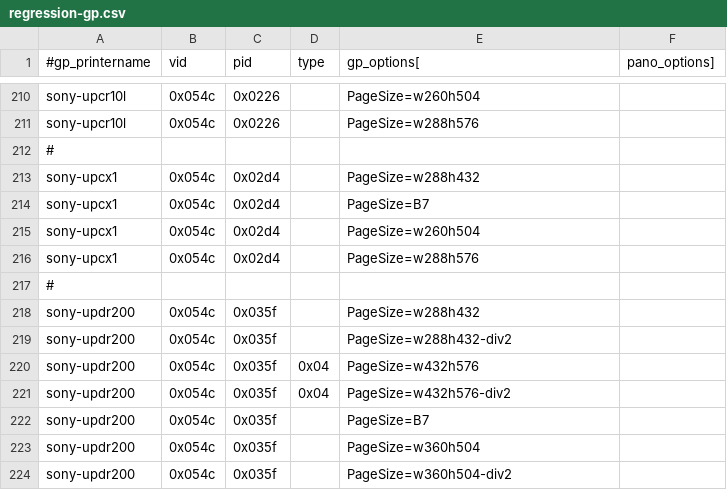
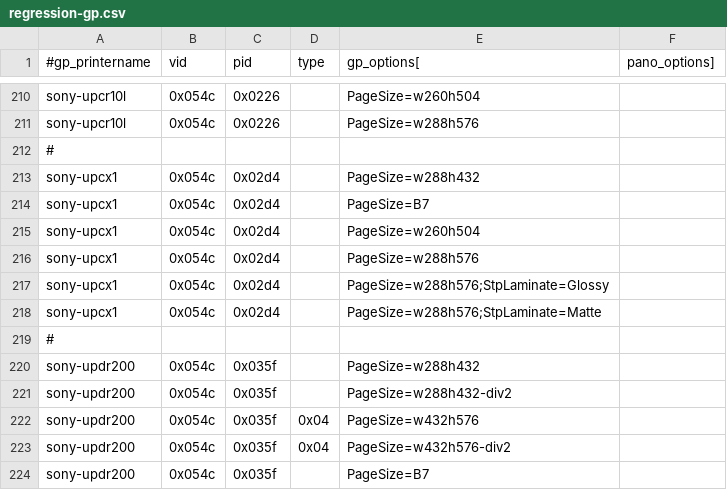
Before and after one commit to amianAA/selphy_print, a CSV file: regression-gp.csv, drawn as a sheet; only a part is shown, gaps mark what is left out; the shorter side is filled out with more unchanged rows.

Commit message:
Regression:  Additional options to UP-CX1

```diff
--- a/regression-gp.csv
+++ b/regression-gp.csv
@@ -216,2 +216,4 @@ sony-upcx1,0x054c,0x02d4,,PageSize=w260h504
 sony-upcx1,0x054c,0x02d4,,PageSize=w288h576
+sony-upcx1,0x054c,0x02d4,,PageSize=w288h576;StpLaminate=Glossy
+sony-upcx1,0x054c,0x02d4,,PageSize=w288h576;StpLaminate=Matte
 #
```
